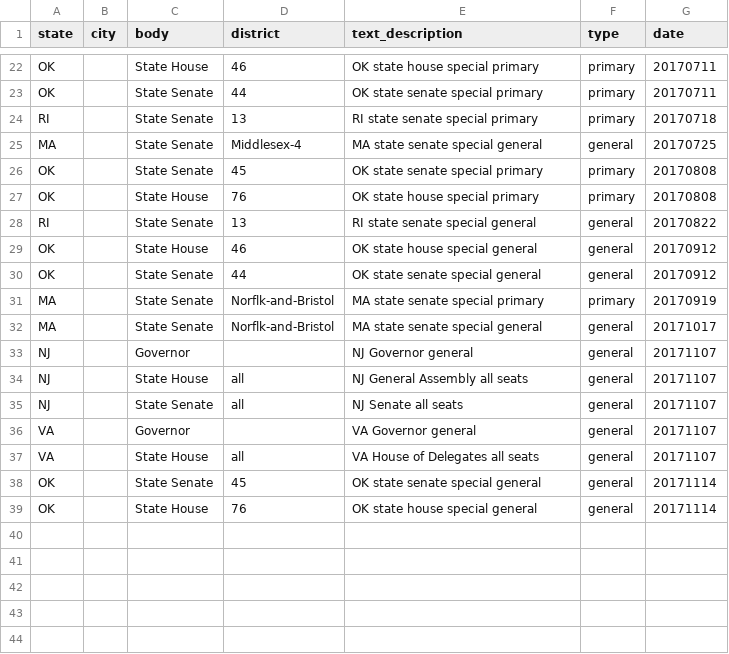
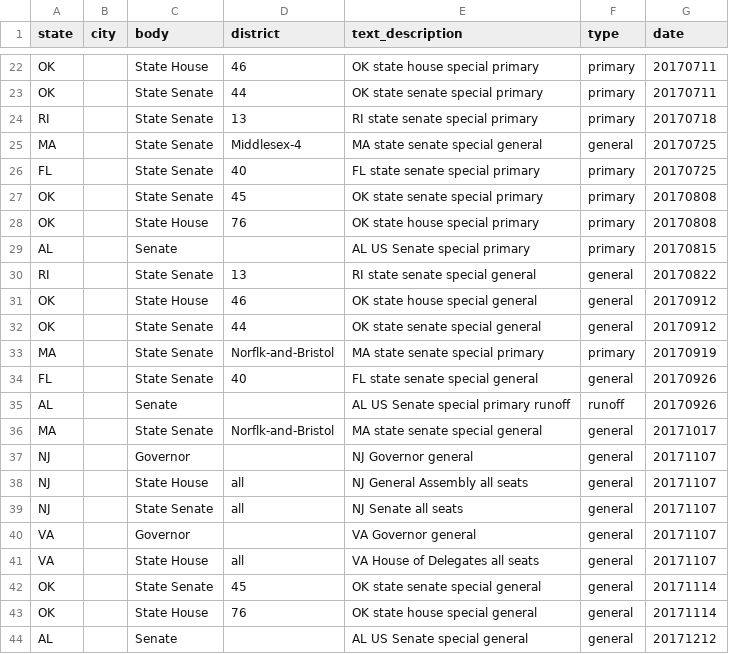
Before and after one commit to rshorey/upcoming-elections, a CSV file: elections.csv, drawn as a sheet; only a part is shown, gaps mark what is left out.

Commit message:
FL 40 and AL US Senate

```diff
--- a/elections.csv
+++ b/elections.csv
@@ -25,4 +25,6 @@ RI,,State Senate,13,RI state senate special primary,primary,20170718
 MA,,State Senate,Middlesex-4,MA state senate special general,general,20170725
+FL,,State Senate,40,FL state senate special primary,primary,20170725
 OK,,State Senate,45,OK state senate special primary,primary,20170808
 OK,,State House,76,OK state house special primary,primary,20170808
+AL,,Senate,,AL US Senate special primary,primary,20170815
 RI,,State Senate,13,RI state senate special general,general,20170822
@@ -31,2 +33,4 @@ OK,,State Senate,44,OK state senate special general,general,20170912
 MA,,State Senate,Norflk-and-Bristol,MA state senate special primary,primary,20170919
+FL,,State Senate,40,FL state senate special general,general,20170926
+AL,,Senate,,AL US Senate special primary runoff,runoff,20170926
 MA,,State Senate,Norflk-and-Bristol,MA state senate special general,general,20171017
@@ -39 +43,2 @@ OK,,State Senate,45,OK state senate special general,general,20171114
 OK,,State House,76,OK state house special general,general,20171114
+AL,,Senate,,AL US Senate special general,general,20171212
```
